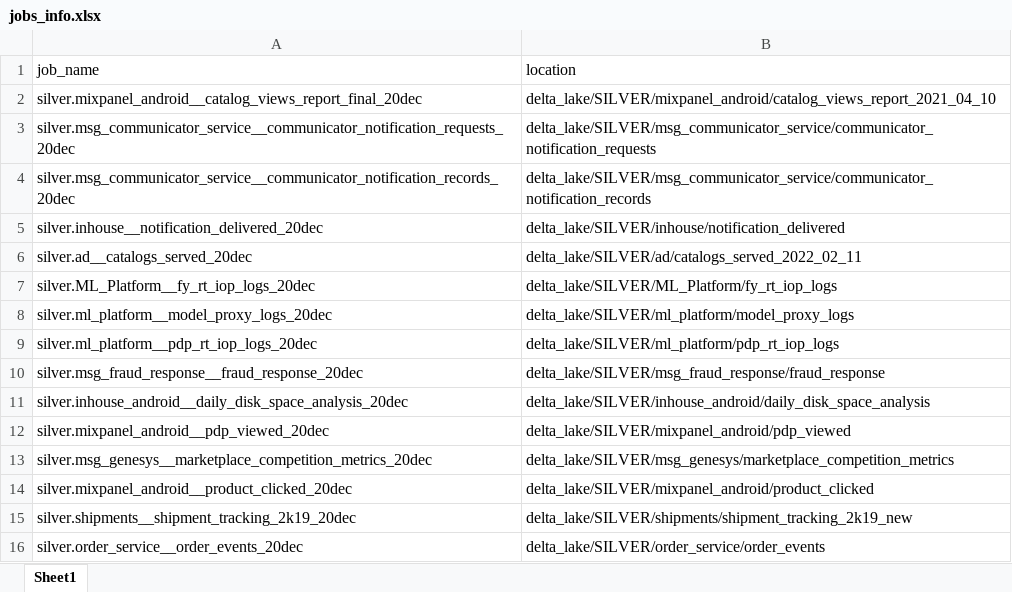
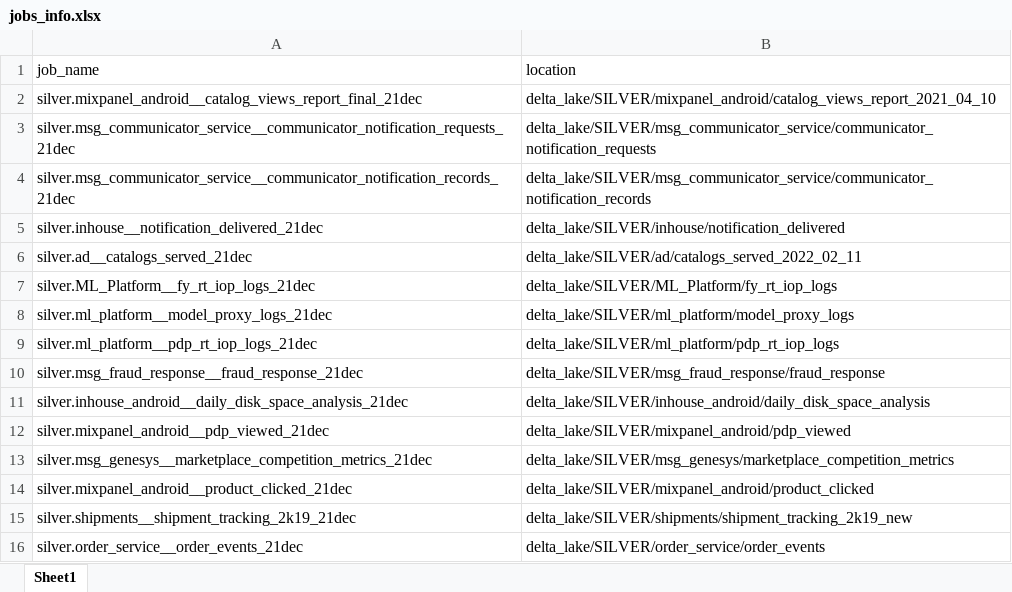
Before and after one commit to darpan-raj-meesho/Adhoc-Automations-psl, an Excel workbook: jobs_info.xlsx, sheet Sheet1, drawn as a sheet; values as stored, in another font and other column widths than the file's, no borders; the diff names each change by its address in the sheet, - before the commit and + after, or states it on an @@ line.

Commit message:
21_dec

```diff
--- a/jobs_info.xlsx (sheet Sheet1)
+++ b/jobs_info.xlsx (sheet Sheet1)
-A2 (job_name): silver.mixpanel_android__catalog_views_report_final_20dec
+A2 (job_name): silver.mixpanel_android__catalog_views_report_final_21dec
-A3 (job_name): silver.msg_communicator_service__communicator_notification_requests_20dec
+A3 (job_name): silver.msg_communicator_service__communicator_notification_requests_21dec
-A4 (job_name): silver.msg_communicator_service__communicator_notification_records_20dec
+A4 (job_name): silver.msg_communicator_service__communicator_notification_records_21dec
-A5 (job_name): silver.inhouse__notification_delivered_20dec
+A5 (job_name): silver.inhouse__notification_delivered_21dec
-A6 (job_name): silver.ad__catalogs_served_20dec
+A6 (job_name): silver.ad__catalogs_served_21dec
-A7 (job_name): silver.ML_Platform__fy_rt_iop_logs_20dec
+A7 (job_name): silver.ML_Platform__fy_rt_iop_logs_21dec
-A8 (job_name): silver.ml_platform__model_proxy_logs_20dec
+A8 (job_name): silver.ml_platform__model_proxy_logs_21dec
-A9 (job_name): silver.ml_platform__pdp_rt_iop_logs_20dec
+A9 (job_name): silver.ml_platform__pdp_rt_iop_logs_21dec
-A10 (job_name): silver.msg_fraud_response__fraud_response_20dec
+A10 (job_name): silver.msg_fraud_response__fraud_response_21dec
-A11 (job_name): silver.inhouse_android__daily_disk_space_analysis_20dec
+A11 (job_name): silver.inhouse_android__daily_disk_space_analysis_21dec
-A12 (job_name): silver.mixpanel_android__pdp_viewed_20dec
+A12 (job_name): silver.mixpanel_android__pdp_viewed_21dec
-A13 (job_name): silver.msg_genesys__marketplace_competition_metrics_20dec
+A13 (job_name): silver.msg_genesys__marketplace_competition_metrics_21dec
-A14 (job_name): silver.mixpanel_android__product_clicked_20dec
+A14 (job_name): silver.mixpanel_android__product_clicked_21dec
-A15 (job_name): silver.shipments__shipment_tracking_2k19_20dec
+A15 (job_name): silver.shipments__shipment_tracking_2k19_21dec
-A16 (job_name): silver.order_service__order_events_20dec
+A16 (job_name): silver.order_service__order_events_21dec
```
